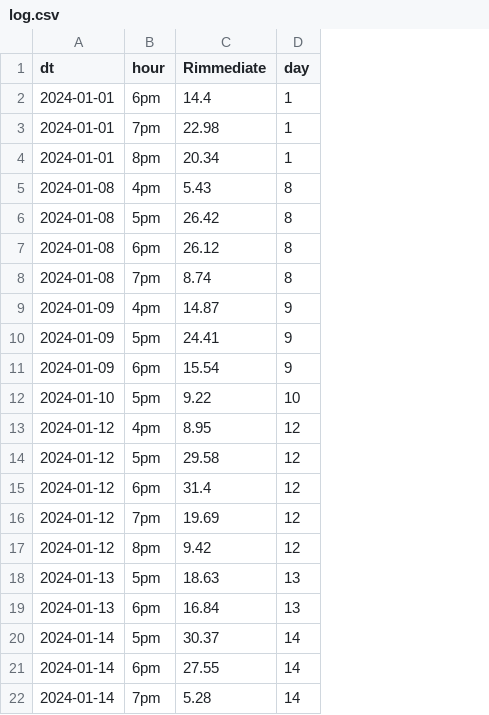
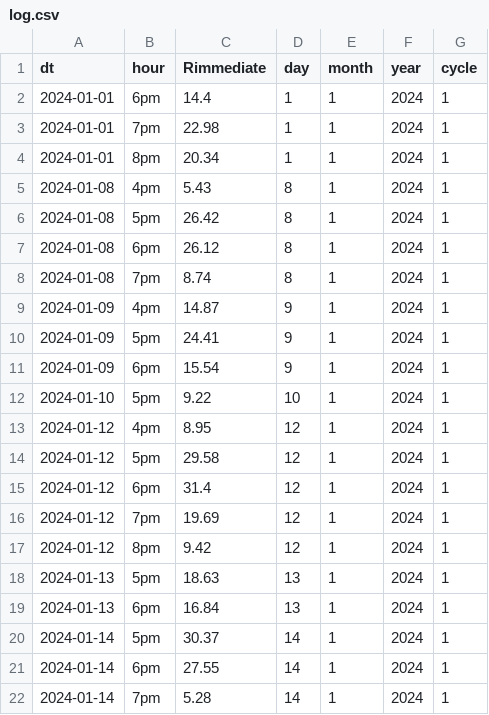
Before and after one commit to simonSlamka/scheduler, a CSV file: log.csv, drawn as a sheet; the diff names each change by its address in the sheet, - before the commit and + after, or states it on an @@ line.

```diff
--- a/log.csv
+++ b/log.csv
+column E (month), rows 2-22: all 1
+column F (year), rows 2-22: all 2024
+column G (cycle), rows 2-22: all 1
```
Also changed, not shown: 1 other file.
